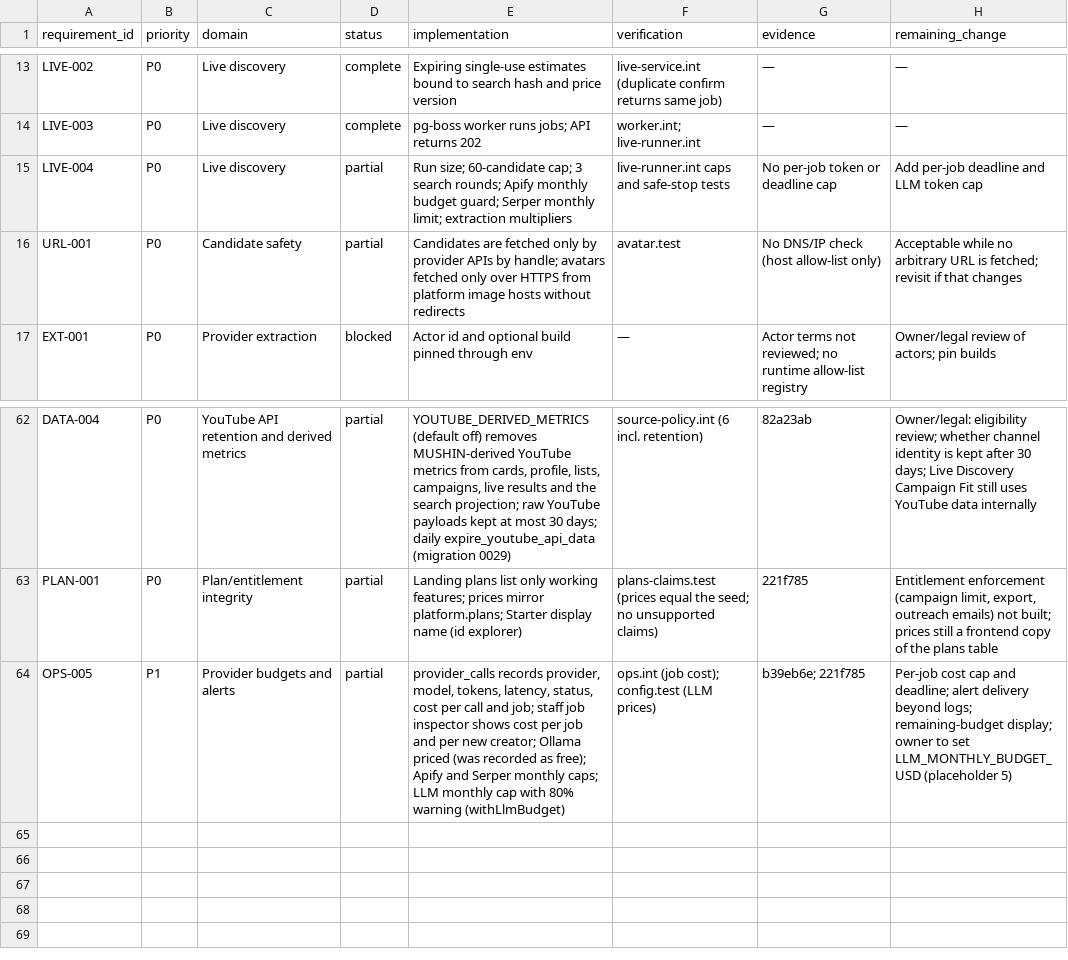
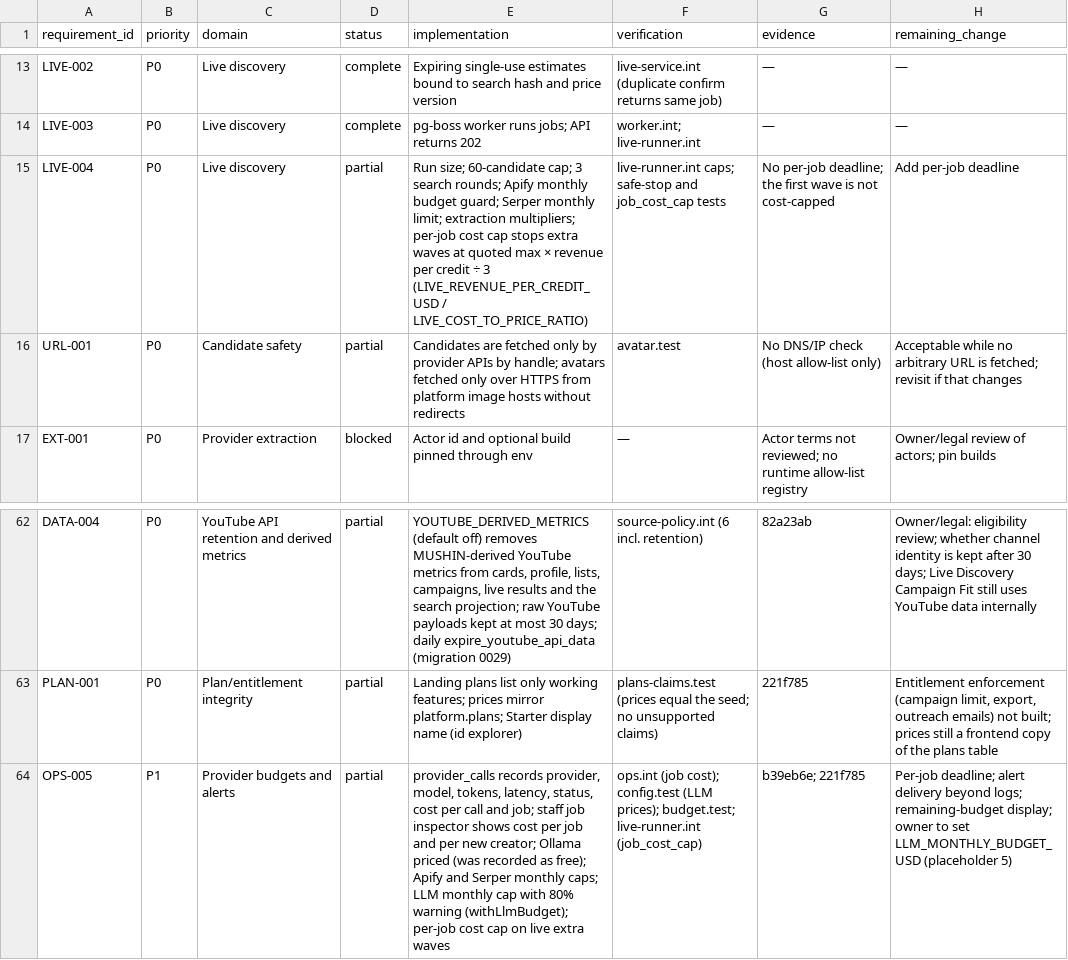
Before and after one commit to alisaadkhan/OMEGA, a CSV file: docs/readiness/traceability.csv, drawn as a sheet; only a part is shown, gaps mark what is left out.

Commit message:
Per-job cost cap on live discovery extra waves (LIVE-004, OPS-005)
Extra extraction waves stop once the job's recorded provider cost reaches
quoted max credits x revenue per credit / cost-to-price ratio (defaults
0.002029 USD and 3). The first wave always runs. Trail reason job_cost_cap.

```diff
--- a/docs/readiness/traceability.csv
+++ b/docs/readiness/traceability.csv
@@ -14,3 +14,3 @@ LIVE-002,P0,Live discovery,complete,Expiring single-use estimates bound to searc
 LIVE-003,P0,Live discovery,complete,pg-boss worker runs jobs; API returns 202,worker.int; live-runner.int,—,—
-LIVE-004,P0,Live discovery,partial,Run size; 60-candidate cap; 3 search rounds; Apify monthly budget guard; Serper monthly limit; extraction multipliers,live-runner.int caps and safe-stop tests,No per-job token or deadline cap,Add per-job deadline and LLM token cap
+LIVE-004,P0,Live discovery,partial,Run size; 60-candidate cap; 3 search rounds; Apify monthly budget guard; Serper monthly limit; extraction multipliers; per-job cost cap stops extra waves at quoted max × revenue per credit ÷ 3 (LIVE_REVENUE_PER_CREDIT_USD / LIVE_COST_TO_PRICE_RATIO),live-runner.int caps; safe-stop and job_cost_cap tests,No per-job deadline; the first wave is not cost-capped,Add per-job deadline
 URL-001,P0,Candidate safety,partial,Candidates are fetched only by provider APIs by handle; avatars fetched only over HTTPS from platform image hosts without redirects,avatar.test,No DNS/IP check (host allow-list only),Acceptable while no arbitrary URL is fetched; revisit if that changes
@@ -63,2 +63,2 @@ DATA-004,P0,YouTube API retention and derived metrics,partial,"YOUTUBE_DERIVED_M
 PLAN-001,P0,Plan/entitlement integrity,partial,"Landing plans list only working features; prices mirror platform.plans; Starter display name (id explorer)","plans-claims.test (prices equal the seed; no unsupported claims)",221f785,"Entitlement enforcement (campaign limit, export, outreach emails) not built; prices still a frontend copy of the plans table"
-OPS-005,P1,Provider budgets and alerts,partial,"provider_calls records provider, model, tokens, latency, status, cost per call and job; staff job inspector shows cost per job and per new creator; Ollama priced (was recorded as free); Apify and Serper monthly caps; LLM monthly cap with 80% warning (withLlmBudget)","ops.int (job cost); config.test (LLM prices)",b39eb6e; 221f785,"Per-job cost cap and deadline; alert delivery beyond logs; remaining-budget display; owner to set LLM_MONTHLY_BUDGET_USD (placeholder 5)"
+OPS-005,P1,Provider budgets and alerts,partial,"provider_calls records provider, model, tokens, latency, status, cost per call and job; staff job inspector shows cost per job and per new creator; Ollama priced (was recorded as free); Apify and Serper monthly caps; LLM monthly cap with 80% warning (withLlmBudget); per-job cost cap on live extra waves","ops.int (job cost); config.test (LLM prices); budget.test; live-runner.int (job_cost_cap)",b39eb6e; 221f785,"Per-job deadline; alert delivery beyond logs; remaining-budget display; owner to set LLM_MONTHLY_BUDGET_USD (placeholder 5)"
```
Also changed, not shown: 6 other files.
